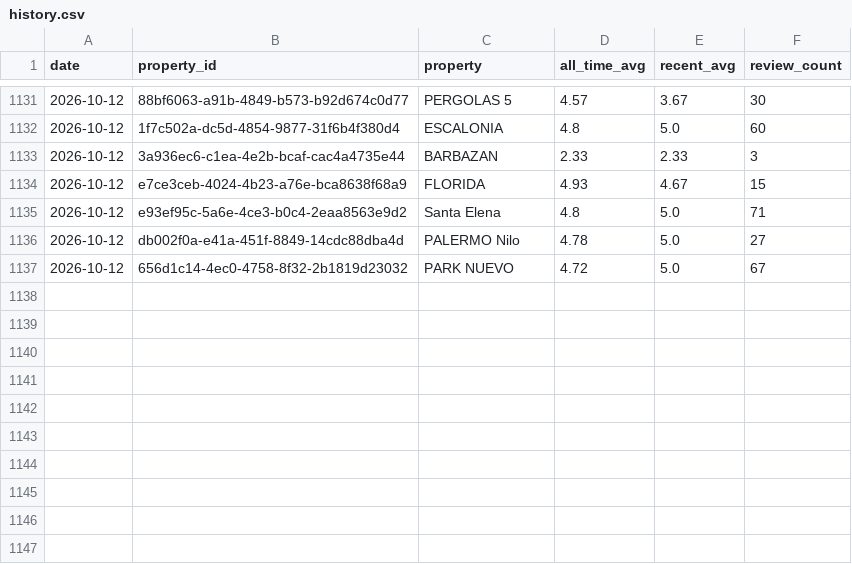
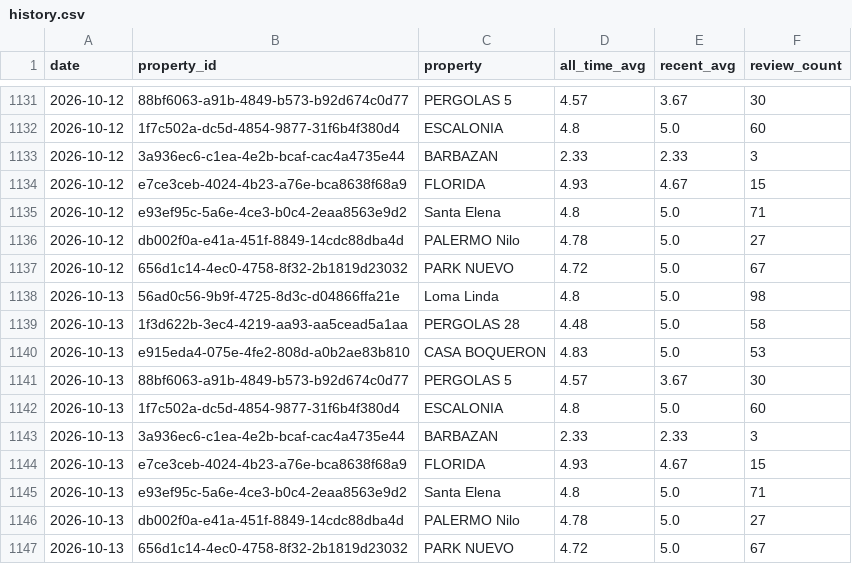
Before and after one commit to nielsmillenaar-tech/review-tracker, a CSV file: history.csv, drawn as a sheet; only a part is shown, gaps mark what is left out; the diff names each change by its address in the sheet, - before the commit and + after, or states it on an @@ line.

```diff
--- a/history.csv
+++ b/history.csv
+row 1138: 2026-10-13 | 56ad0c56-9b9f-4725-8d3c-d04866ffa21e | Loma Linda | 4.8 | 5.0 | 98
+row 1139: 2026-10-13 | 1f3d622b-3ec4-4219-aa93-aa5cead5a1aa | PERGOLAS 28 | 4.48 | 5.0 | 58
+row 1140: 2026-10-13 | e915eda4-075e-4fe2-808d-a0b2ae83b810 | CASA BOQUERON | 4.83 | 5.0 | 53
+row 1141: 2026-10-13 | 88bf6063-a91b-4849-b573-b92d674c0d77 | PERGOLAS 5 | 4.57 | 3.67 | 30
+row 1142: 2026-10-13 | 1f7c502a-dc5d-4854-9877-31f6b4f380d4 | ESCALONIA | 4.8 | 5.0 | 60
+row 1143: 2026-10-13 | 3a936ec6-c1ea-4e2b-bcaf-cac4a4735e44 | BARBAZAN | 2.33 | 2.33 | 3
+row 1144: 2026-10-13 | e7ce3ceb-4024-4b23-a76e-bca8638f68a9 | FLORIDA | 4.93 | 4.67 | 15
+row 1145: 2026-10-13 | e93ef95c-5a6e-4ce3-b0c4-2eaa8563e9d2 | Santa Elena | 4.8 | 5.0 | 71
+row 1146: 2026-10-13 | db002f0a-e41a-451f-8849-14cdc88dba4d | PALERMO Nilo | 4.78 | 5.0 | 27
+row 1147: 2026-10-13 | 656d1c14-4ec0-4758-8f32-2b1819d23032 | PARK NUEVO | 4.72 | 5.0 | 67
```
Also changed, not shown: 1 other file.
